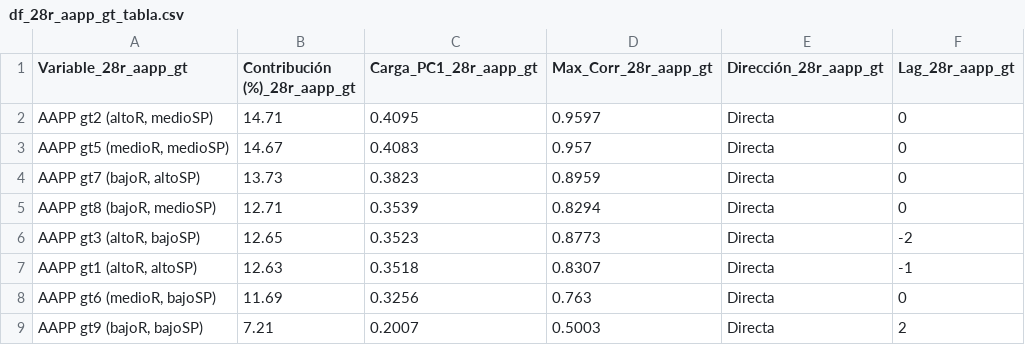
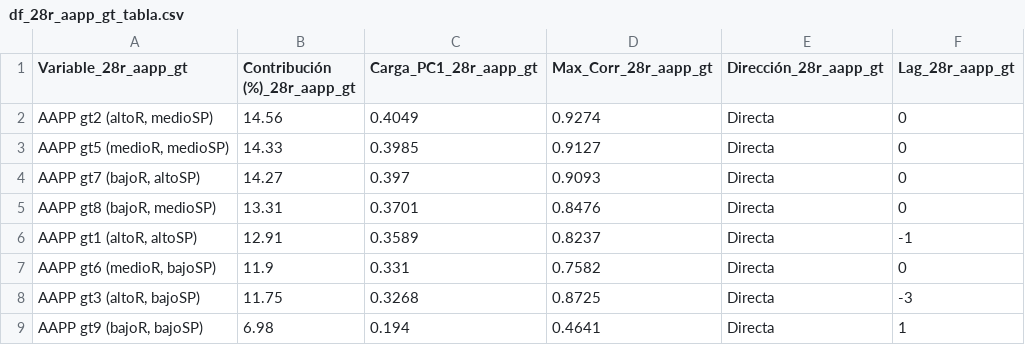
Before and after one commit to LuisaOGH/TFM_archivos, a CSV file: df_28r_aapp_gt_tabla.csv, drawn as a sheet.

Commit message:
Actualizando df_28r_aapp_gt_tabla.csv desde Colab

```diff
--- a/df_28r_aapp_gt_tabla.csv
+++ b/df_28r_aapp_gt_tabla.csv
@@ -1,9 +1,9 @@
 Variable_28r_aapp_gt,Contribución (%)_28r_aapp_gt,Carga_PC1_28r_aapp_gt,Max_Corr_28r_aapp_gt,Dirección_28r_aapp_gt,Lag_28r_aapp_gt
-"AAPP gt2 (altoR, medioSP)",14.71,0.4095,0.9597,Directa,0
-"AAPP gt5 (medioR, medioSP)",14.67,0.4083,0.957,Directa,0
-"AAPP gt7 (bajoR, altoSP)",13.73,0.3823,0.8959,Directa,0
-"AAPP gt8 (bajoR, medioSP)",12.71,0.3539,0.8294,Directa,0
-"AAPP gt3 (altoR, bajoSP)",12.65,0.3523,0.8773,Directa,-2
-"AAPP gt1 (altoR, altoSP)",12.63,0.3518,0.8307,Directa,-1
-"AAPP gt6 (medioR, bajoSP)",11.69,0.3256,0.763,Directa,0
-"AAPP gt9 (bajoR, bajoSP)",7.21,0.2007,0.5003,Directa,2
+"AAPP gt2 (altoR, medioSP)",14.56,0.4049,0.9274,Directa,0
+"AAPP gt5 (medioR, medioSP)",14.33,0.3985,0.9127,Directa,0
+"AAPP gt7 (bajoR, altoSP)",14.27,0.397,0.9093,Directa,0
+"AAPP gt8 (bajoR, medioSP)",13.31,0.3701,0.8476,Directa,0
+"AAPP gt1 (altoR, altoSP)",12.91,0.3589,0.8237,Directa,-1
+"AAPP gt6 (medioR, bajoSP)",11.9,0.331,0.7582,Directa,0
+"AAPP gt3 (altoR, bajoSP)",11.75,0.3268,0.8725,Directa,-3
+"AAPP gt9 (bajoR, bajoSP)",6.98,0.194,0.4641,Directa,1
```
